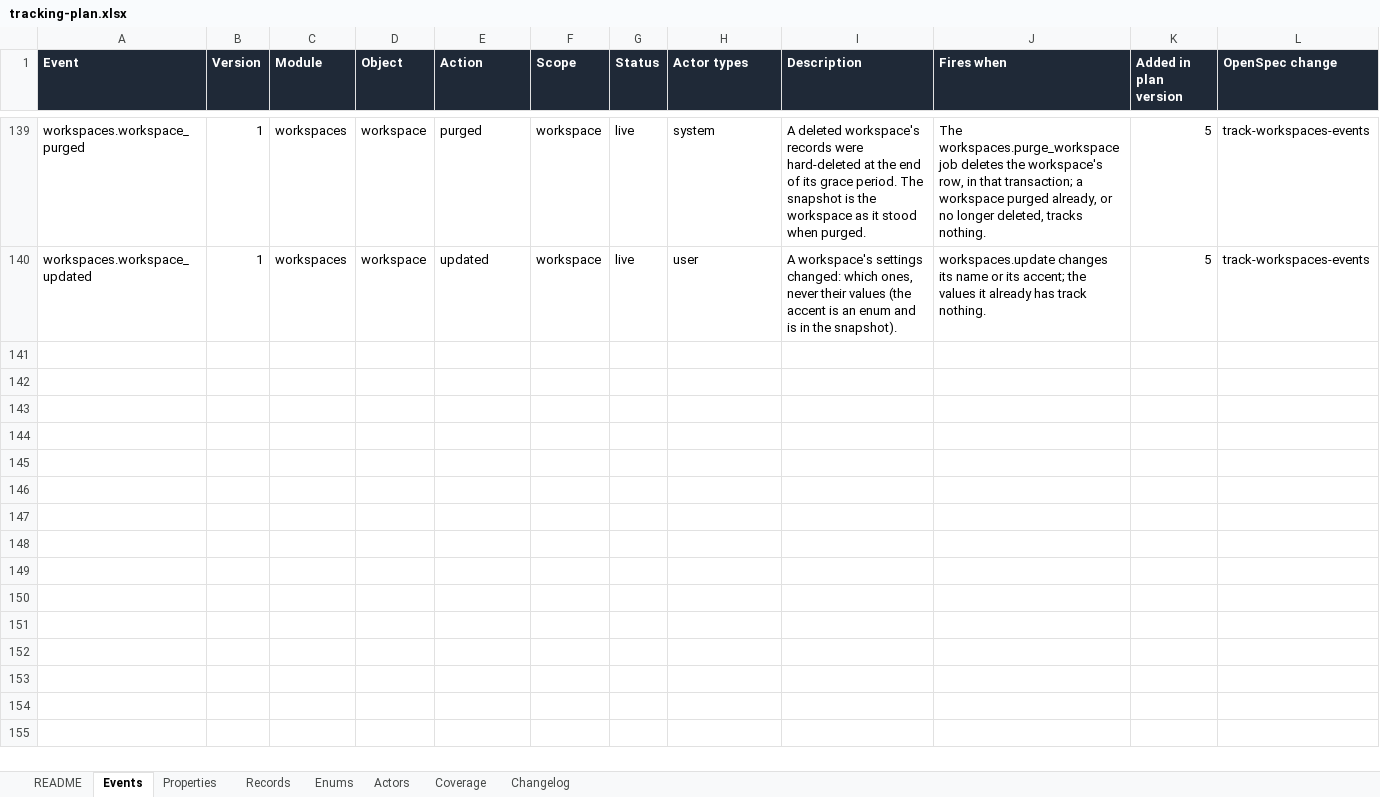
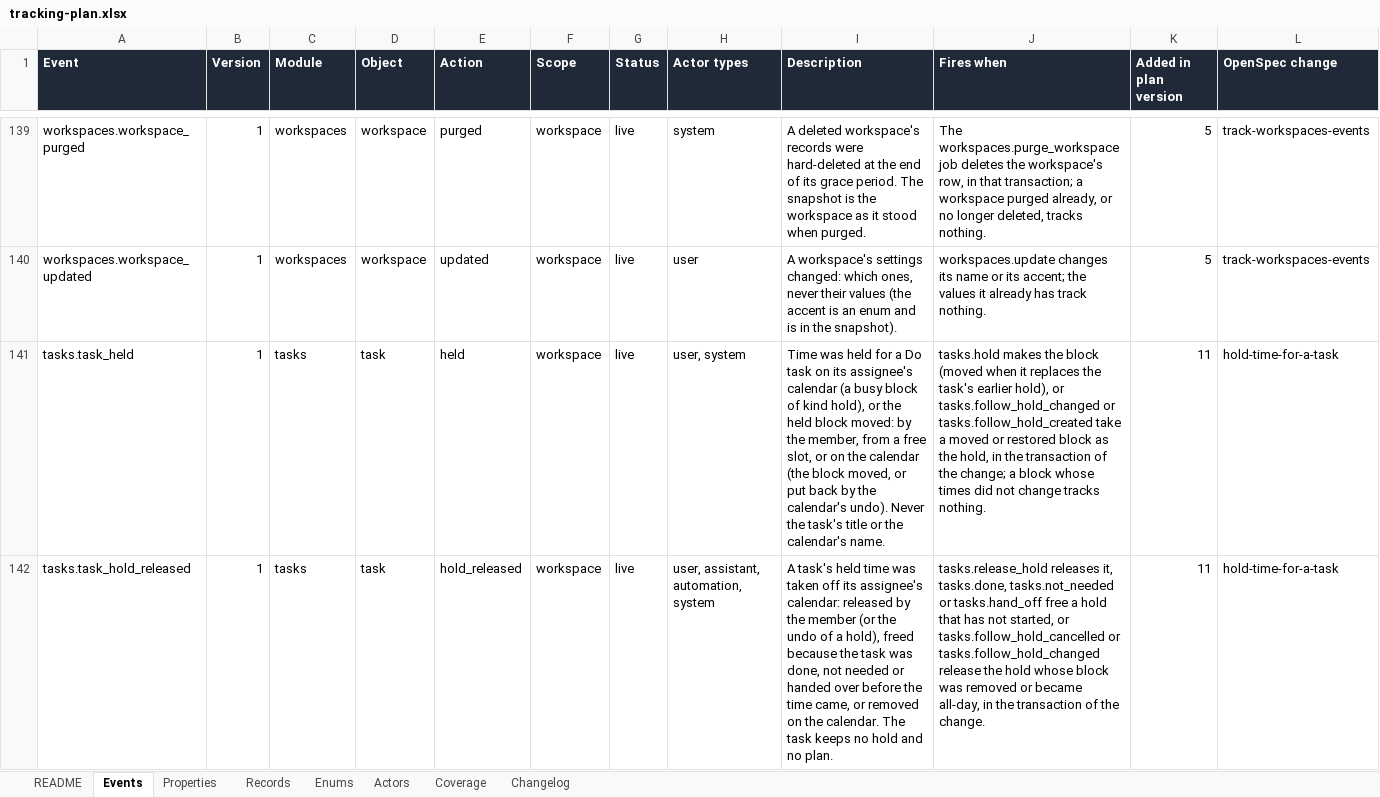
Before and after one commit to notacamp/campbooks, an Excel workbook: tracking/tracking-plan.xlsx, sheet Events, drawn as a sheet; only a part is shown, gaps mark what is left out; values as stored, in another font and other column widths than the file's, no borders; the diff names each change by its address in the sheet, - before the commit and + after, or states it on an @@ line.

```diff
--- a/tracking/tracking-plan.xlsx (sheet Events)
+++ b/tracking/tracking-plan.xlsx (sheet Events)
+row 141: tasks.task_held | 1 | tasks | task | held | workspace | live | user, system | Time was held for a Do task on its assignee's calendar (a busy block of kind hold), or the held block moved: by the member, from a free slot, or on the calendar (the block moved, or put back by the calendar's undo). Never the task's title or the calendar's name. | tasks.hold makes the block (moved when it replaces the task's earlier hold), or tasks.follow_hold_changed or tasks.follow_hold_created take a moved or restored block as the hold, in the transaction of the change; a block whose times did not change tracks nothing. | 11 | hold-time-for-a-task
+row 142: tasks.task_hold_released | 1 | tasks | task | hold_released | workspace | live | user, assistant, automation, system | A task's held time was taken off its assignee's calendar: released by the member (or the undo of a hold), freed because the task was done, not needed or handed over before the time came, or removed on the calendar. The task keeps no hold and no plan. | tasks.release_hold releases it, tasks.done, tasks.not_needed or tasks.hand_off free a hold that has not started, or tasks.follow_hold_cancelled or tasks.follow_hold_changed release the hold whose block was removed or became all-day, in the transaction of the change. | 11 | hold-time-for-a-task
```
Also changed, not shown: sheet Properties, sheet Coverage, sheet Enums, sheet Changelog, sheet README, 10 other files.
